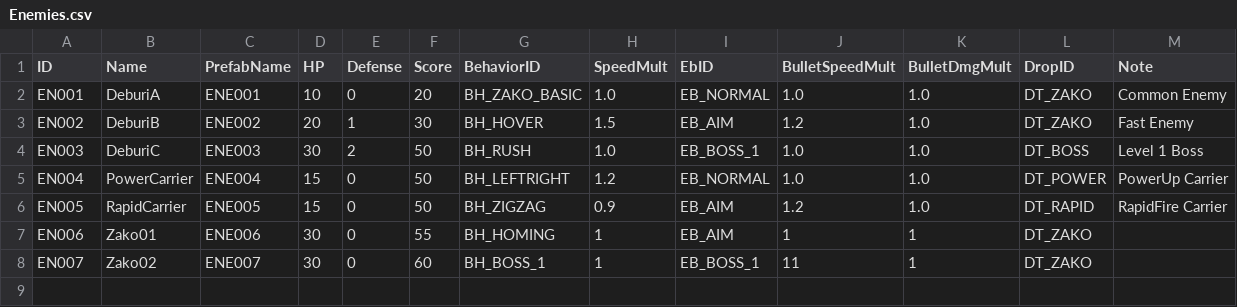
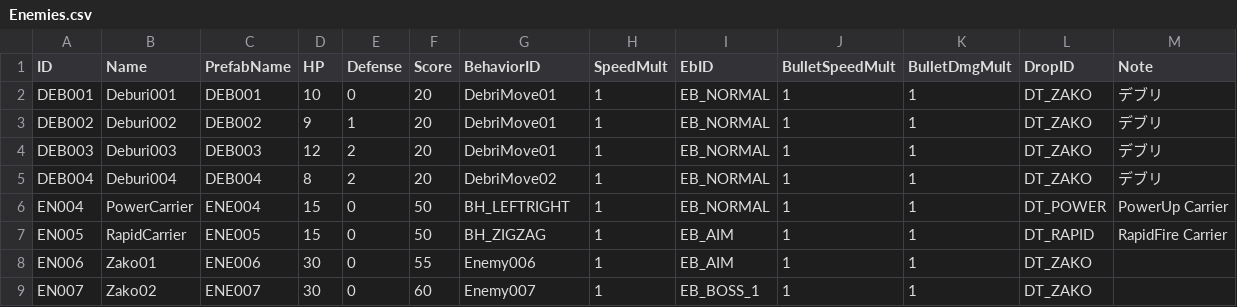
Before and after one commit to NobuoKiyota/MCW_HTML_Demo, a CSV file: cocos_project/assets/Excels/Enemies.csv, drawn as a sheet.

```diff
--- a/cocos_project/assets/Excels/Enemies.csv
+++ b/cocos_project/assets/Excels/Enemies.csv
@@ -1,8 +1,9 @@
 ID,Name,PrefabName,HP,Defense,Score,BehaviorID,SpeedMult,EbID,BulletSpeedMult,BulletDmgMult,DropID,Note
-EN001,DeburiA,ENE001,10,0,20,BH_ZAKO_BASIC,1.0,EB_NORMAL,1.0,1.0,DT_ZAKO,Common Enemy
-EN002,DeburiB,ENE002,20,1,30,BH_HOVER,1.5,EB_AIM,1.2,1.0,DT_ZAKO,Fast Enemy
-EN003,DeburiC,ENE003,30,2,50,BH_RUSH,1.0,EB_BOSS_1,1.0,1.0,DT_BOSS,Level 1 Boss
-EN004,PowerCarrier,ENE004,15,0,50,BH_LEFTRIGHT,1.2,EB_NORMAL,1.0,1.0,DT_POWER,PowerUp Carrier
-EN005,RapidCarrier,ENE005,15,0,50,BH_ZIGZAG,0.9,EB_AIM,1.2,1.0,DT_RAPID,RapidFire Carrier
-EN006,Zako01,ENE006,30,0,55,BH_HOMING,1,EB_AIM,1,1,DT_ZAKO,
-EN007,Zako02,ENE007,30,0,60,BH_BOSS_1,1,EB_BOSS_1,11,1,DT_ZAKO,
+DEB001,Deburi001,DEB001,10,0,20,DebriMove01,1,EB_NORMAL,1,1,DT_ZAKO,デブリ
+DEB002,Deburi002,DEB002,9,1,20,DebriMove01,1,EB_NORMAL,1,1,DT_ZAKO,デブリ
+DEB003,Deburi003,DEB003,12,2,20,DebriMove01,1,EB_NORMAL,1,1,DT_ZAKO,デブリ
+DEB004,Deburi004,DEB004,8,2,20,DebriMove02,1,EB_NORMAL,1,1,DT_ZAKO,デブリ
+EN004,PowerCarrier,ENE004,15,0,50,BH_LEFTRIGHT,1,EB_NORMAL,1,1,DT_POWER,PowerUp Carrier
+EN005,RapidCarrier,ENE005,15,0,50,BH_ZIGZAG,1,EB_AIM,1,1,DT_RAPID,RapidFire Carrier
+EN006,Zako01,ENE006,30,0,55,Enemy006,1,EB_AIM,1,1,DT_ZAKO,
+EN007,Zako02,ENE007,30,0,60,Enemy007,1,EB_BOSS_1,1,1,DT_ZAKO,
```
Also changed, not shown: cocos_project/assets/Excels/Behaviors.csv, cocos_project/assets/Excels/Sounds.csv, 53 other files.
